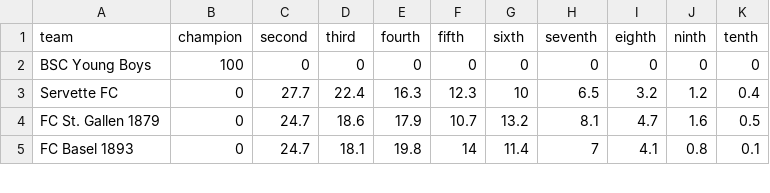
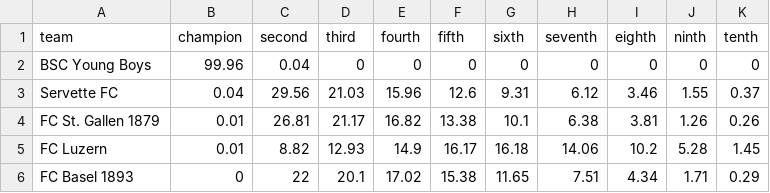
Before and after one commit to swissfootdata/Super_League_Predictions, a CSV file: Output/probabilities_predictions.csv, drawn as a sheet; only a part is shown; the diff covers the shown part only.

```diff
--- a/Output/probabilities_predictions.csv
+++ b/Output/probabilities_predictions.csv
@@ -1,5 +1,6 @@
 "team","champion","second","third","fourth","fifth","sixth","seventh","eighth","ninth","tenth"
-"BSC Young Boys",100,0,0,0,0,0,0,0,0,0
-"Servette FC",0,27.7,22.4,16.3,12.3,10,6.5,3.2,1.2,0.4
-"FC St. Gallen 1879",0,24.7,18.6,17.9,10.7,13.2,8.1,4.7,1.6,0.5
-"FC Basel 1893",0,24.7,18.1,19.8,14,11.4,7,4.1,0.8,0.1
+"BSC Young Boys",99.96,0.04,0,0,0,0,0,0,0,0
+"Servette FC",0.04,29.56,21.03,15.96,12.6,9.31,6.12,3.46,1.55,0.37
+"FC St. Gallen 1879",0.01,26.81,21.17,16.82,13.38,10.1,6.38,3.81,1.26,0.26
+"FC Luzern",0.01,8.82,12.93,14.9,16.17,16.18,14.06,10.2,5.28,1.45
+"FC Basel 1893",0,22,20.1,17.02,15.38,11.65,7.51,4.34,1.71,0.29
```
Also changed, not shown: 1 removed row and 45 edited cells elsewhere in this file, Output/predictions_season.csv, Output/predictions_season_data.csv, 5 other files.
